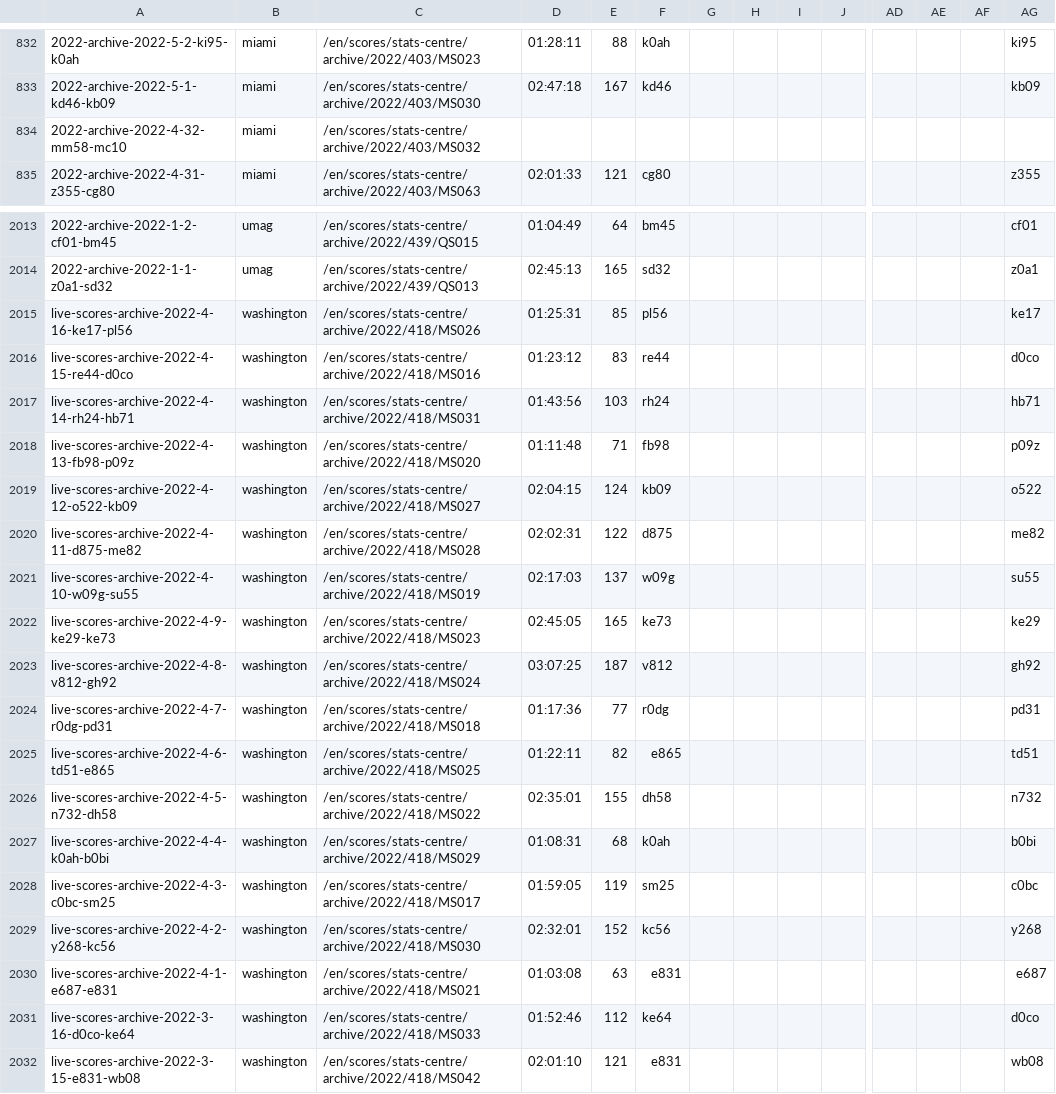
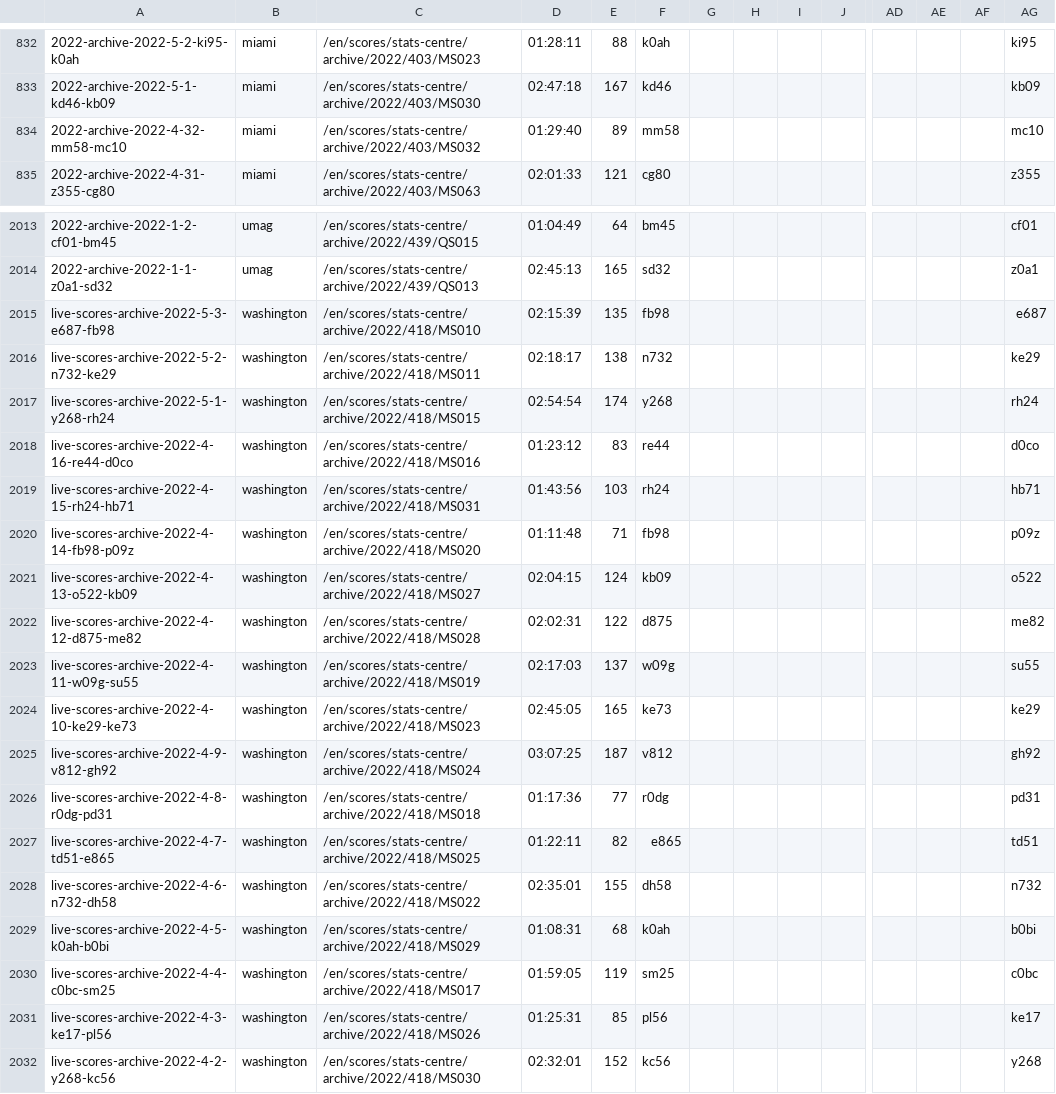
Before and after one commit to serve-and-volley/atp-world-tour-tennis-data, a CSV file: csv/3_match_stats/match_stats_2022.csv, drawn as a sheet; only a part is shown, gaps mark what is left out; the shorter side is filled out with more unchanged rows; removed rows and columns are numbered as before the commit, all else as after; rows hold the shown columns only; the diff names each change by its address in the sheet, - before the commit and + after, or states it on an @@ line.

```diff
--- a/csv/3_match_stats/match_stats_2022.csv
+++ b/csv/3_match_stats/match_stats_2022.csv
-D834: (empty)
+D834: 01:29:40
-E834: (empty)
+E834: 89
-F834: (empty)
+F834: mm58
-AG834: (empty)
+AG834: mc10
-row 2015: live-scores-archive-2022-4-16-ke17-pl56 | washington | /en/scores/stats-centre/archive/2022/418/MS026 | 01:25:31 | 85 | pl56 |  |  |  |  |  |  |  | ke17
+row 2015: live-scores-archive-2022-5-3-e687-fb98 | washington | /en/scores/stats-centre/archive/2022/418/MS010 | 02:15:39 | 135 | fb98 |  |  |  |  |  |  |  | e687
+row 2016: live-scores-archive-2022-5-2-n732-ke29 | washington | /en/scores/stats-centre/archive/2022/418/MS011 | 02:18:17 | 138 | n732 |  |  |  |  |  |  |  | ke29
+row 2017: live-scores-archive-2022-5-1-y268-rh24 | washington | /en/scores/stats-centre/archive/2022/418/MS015 | 02:54:54 | 174 | y268 |  |  |  |  |  |  |  | rh24
-A2018: live-scores-archive-2022-4-15-re44-d0co
+A2018: live-scores-archive-2022-4-16-re44-d0co
-A2019: live-scores-archive-2022-4-14-rh24-hb71
+A2019: live-scores-archive-2022-4-15-rh24-hb71
-A2020: live-scores-archive-2022-4-13-fb98-p09z
+A2020: live-scores-archive-2022-4-14-fb98-p09z
-A2021: live-scores-archive-2022-4-12-o522-kb09
+A2021: live-scores-archive-2022-4-13-o522-kb09
-A2022: live-scores-archive-2022-4-11-d875-me82
+A2022: live-scores-archive-2022-4-12-d875-me82
-A2023: live-scores-archive-2022-4-10-w09g-su55
+A2023: live-scores-archive-2022-4-11-w09g-su55
-A2024: live-scores-archive-2022-4-9-ke29-ke73
+A2024: live-scores-archive-2022-4-10-ke29-ke73
-A2025: live-scores-archive-2022-4-8-v812-gh92
+A2025: live-scores-archive-2022-4-9-v812-gh92
-A2026: live-scores-archive-2022-4-7-r0dg-pd31
+A2026: live-scores-archive-2022-4-8-r0dg-pd31
-A2027: live-scores-archive-2022-4-6-td51-e865
+A2027: live-scores-archive-2022-4-7-td51-e865
-A2028: live-scores-archive-2022-4-5-n732-dh58
+A2028: live-scores-archive-2022-4-6-n732-dh58
-A2029: live-scores-archive-2022-4-4-k0ah-b0bi
+A2029: live-scores-archive-2022-4-5-k0ah-b0bi
-A2030: live-scores-archive-2022-4-3-c0bc-sm25
+A2030: live-scores-archive-2022-4-4-c0bc-sm25
+row 2031: live-scores-archive-2022-4-3-ke17-pl56 | washington | /en/scores/stats-centre/archive/2022/418/MS026 | 01:25:31 | 85 | pl56 |  |  |  |  |  |  |  | ke17
```
